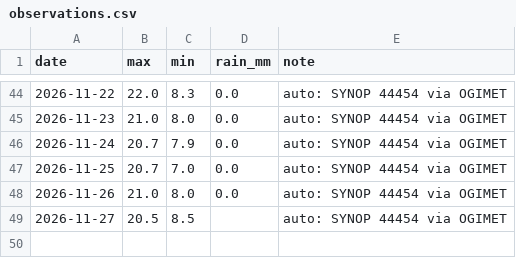
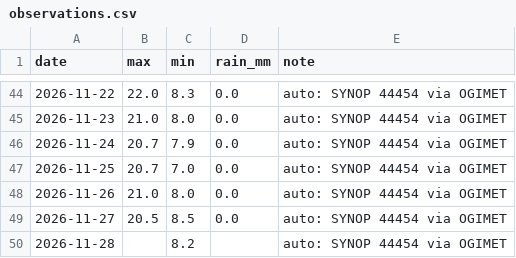
Before and after one commit to Binamraaa/Kathmandu_Climate_Insights, a CSV file: data/verification/observations.csv, drawn as a sheet; only a part is shown, gaps mark what is left out.

Commit message:
Observations 2026-11-28 09:43 NPT

```diff
--- a/data/verification/observations.csv
+++ b/data/verification/observations.csv
@@ -48,2 +48,3 @@ date,max,min,rain_mm,note
 2026-11-26,21.0,8.0,0.0,auto: SYNOP 44454 via OGIMET
-2026-11-27,20.5,8.5,,auto: SYNOP 44454 via OGIMET
+2026-11-27,20.5,8.5,0.0,auto: SYNOP 44454 via OGIMET
+2026-11-28,,8.2,,auto: SYNOP 44454 via OGIMET
```
